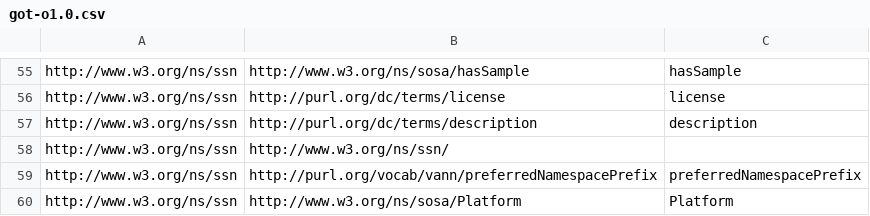
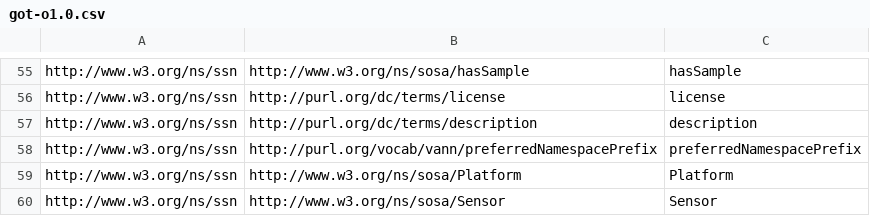
Before and after one commit to albaizq/ThemisForConformance, a CSV file: jar/got-o1.0.csv, drawn as a sheet; only a part is shown, gaps mark what is left out; the shorter side is filled out with more unchanged rows.

```diff
--- a/jar/got-o1.0.csv
+++ b/jar/got-o1.0.csv
@@ -57,3 +57,2 @@ http://www.w3.org/ns/ssn;http://purl.org/dc/terms/license;license
 http://www.w3.org/ns/ssn;http://purl.org/dc/terms/description;description
-http://www.w3.org/ns/ssn;http://www.w3.org/ns/ssn/;
 http://www.w3.org/ns/ssn;http://purl.org/vocab/vann/preferredNamespacePrefix;preferredNamespacePrefix
```
Also changed, not shown: jar/got-o1.csv, jar/got-o2.csv, 44 other files.
